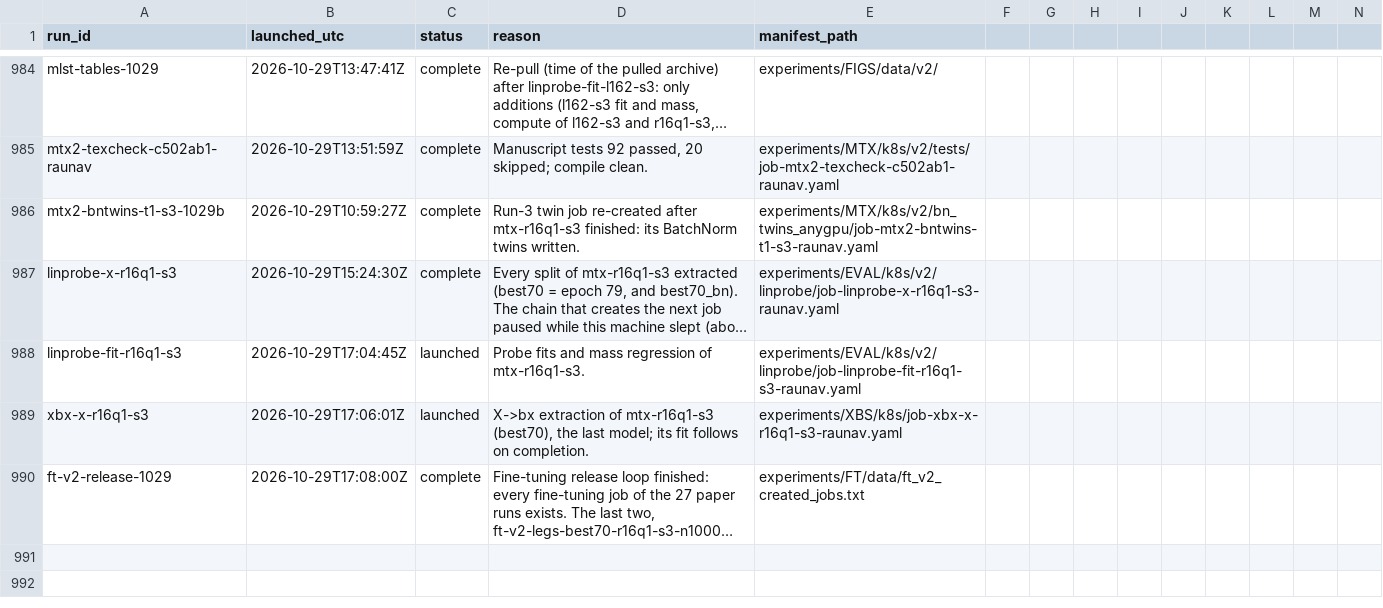
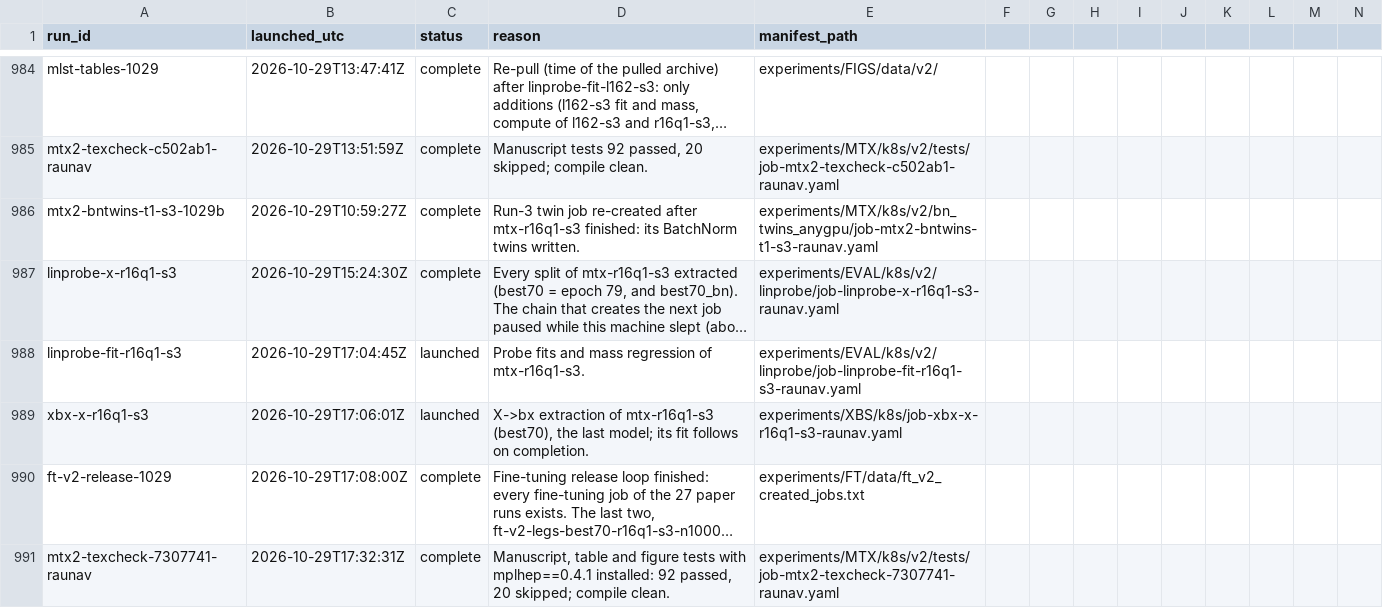
Before and after one commit to raunavm/transferlearningsophon, a CSV file: experiments/RUNS.csv, drawn as a sheet; only a part is shown, gaps mark what is left out; long unchanged cells end in …; rows hold the shown columns only; the diff names each change by its address in the sheet, - before the commit and + after, or states it on an @@ line.

Commit message:
ledger: manuscript check

```diff
--- a/experiments/RUNS.csv
+++ b/experiments/RUNS.csv
+row 991: mtx2-texcheck-7307741-raunav | 2026-10-29T17:32:31Z | complete | Manuscript, table and figure tests with mplhep==0.4.1 installed: 92 passed, 20 skipped; compile clean. | experiments/MTX/k8s/v2/tests/job-mtx2-texcheck-7307741-raunav.yaml
```
Also changed, not shown: 1 other file.
